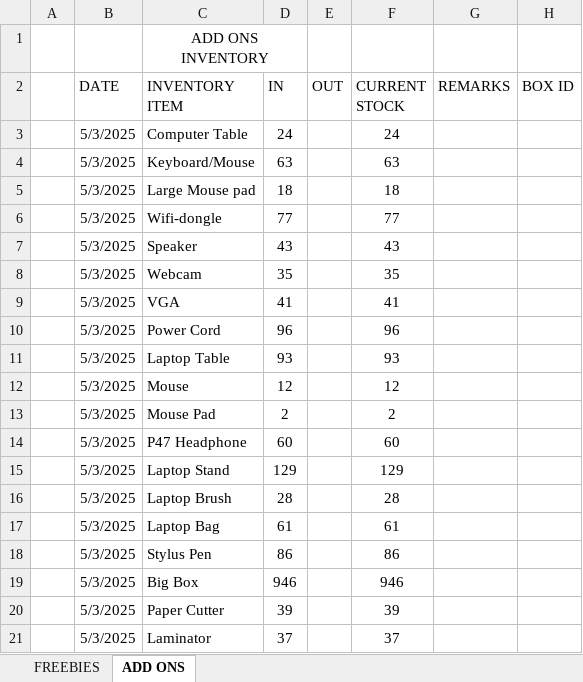
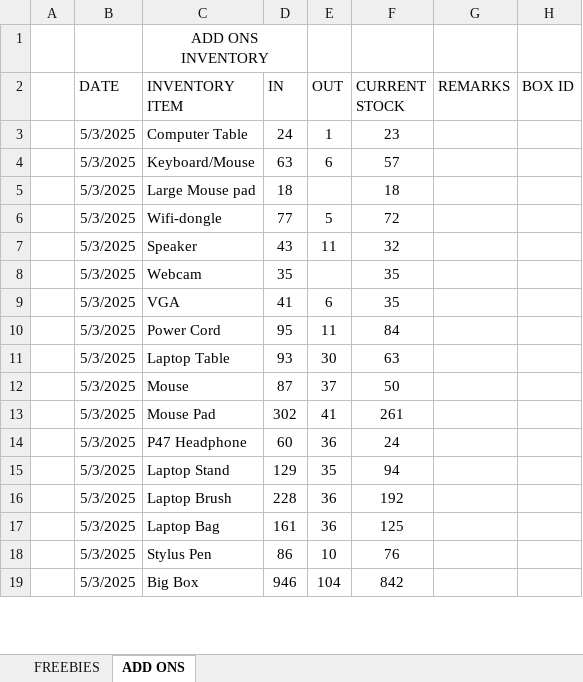
Before and after one commit to xxlllllllxx/real_enterprise, an Excel workbook: office 2/DAILY_INVENTORY_FREEBIES_AND_ADD_ONS.xlsm, sheet ADD ONS, drawn as a sheet; only a part is shown; values as stored, in another font and other column widths than the file's, no borders; table styles not drawn; removed rows and columns are numbered as before the commit, all else as after; the diff covers the shown part only; the diff names each change by its address in the sheet, - before the commit and + after, or states it on an @@ line.

```diff
--- a/office 2/DAILY_INVENTORY_FREEBIES_AND_ADD_ONS.xlsm (sheet ADD ONS)
+++ b/office 2/DAILY_INVENTORY_FREEBIES_AND_ADD_ONS.xlsm (sheet ADD ONS)
-E3 (OUT): (empty)
+E3 (OUT): 1
-F3 (CURRENT STOCK): 24
+F3 (CURRENT STOCK): 23
-E4 (OUT): (empty)
+E4 (OUT): 6
-F4 (CURRENT STOCK): 63
+F4 (CURRENT STOCK): 57
-E6 (OUT): (empty)
+E6 (OUT): 5
-F6 (CURRENT STOCK): 77
+F6 (CURRENT STOCK): 72
-E7 (OUT): (empty)
+E7 (OUT): 11
-F7 (CURRENT STOCK): 43
+F7 (CURRENT STOCK): 32
-E9 (OUT): (empty)
+E9 (OUT): 6
-F9 (CURRENT STOCK): 41
+F9 (CURRENT STOCK): 35
-row 10:  | 5/3/2025 | Power Cord | 96 |  | 96
+row 10:  | 5/3/2025 | Power Cord | 95 | 11 | 84
-E11 (OUT): (empty)
+E11 (OUT): 30
-F11 (CURRENT STOCK): 93
+F11 (CURRENT STOCK): 63
-row 12:  | 5/3/2025 | Mouse | 12 |  | 12
-row 13:  | 5/3/2025 | Mouse Pad | 2 |  | 2
+row 12:  | 5/3/2025 | Mouse | 87 | 37 | 50
+row 13:  | 5/3/2025 | Mouse Pad | 302 | 41 | 261
-E14 (OUT): (empty)
+E14 (OUT): 36
-F14 (CURRENT STOCK): 60
+F14 (CURRENT STOCK): 24
-E15 (OUT): (empty)
+E15 (OUT): 35
-F15 (CURRENT STOCK): 129
+F15 (CURRENT STOCK): 94
-row 16:  | 5/3/2025 | Laptop Brush | 28 |  | 28
-row 17:  | 5/3/2025 | Laptop Bag | 61 |  | 61
+row 16:  | 5/3/2025 | Laptop Brush | 228 | 36 | 192
+row 17:  | 5/3/2025 | Laptop Bag | 161 | 36 | 125
-E18 (OUT): (empty)
+E18 (OUT): 10
-F18 (CURRENT STOCK): 86
+F18 (CURRENT STOCK): 76
-E19 (OUT): (empty)
+E19 (OUT): 104
-F19 (CURRENT STOCK): 946
+F19 (CURRENT STOCK): 842
-row 20:  | 5/3/2025 | Paper Cutter | 39 |  | 39
-row 21:  | 5/3/2025 | Laminator | 37 |  | 37
```
Also changed, not shown: 5 added rows, 3 removed rows and 9 edited cells elsewhere in this sheet, sheet FREEBIES, formulas that keep their value, office 1/DAILY_INVENTORY_OFFICE_1.xlsm, office 1/DAILY_SALES_LALAMOVE.xlsm, 5 other files.
